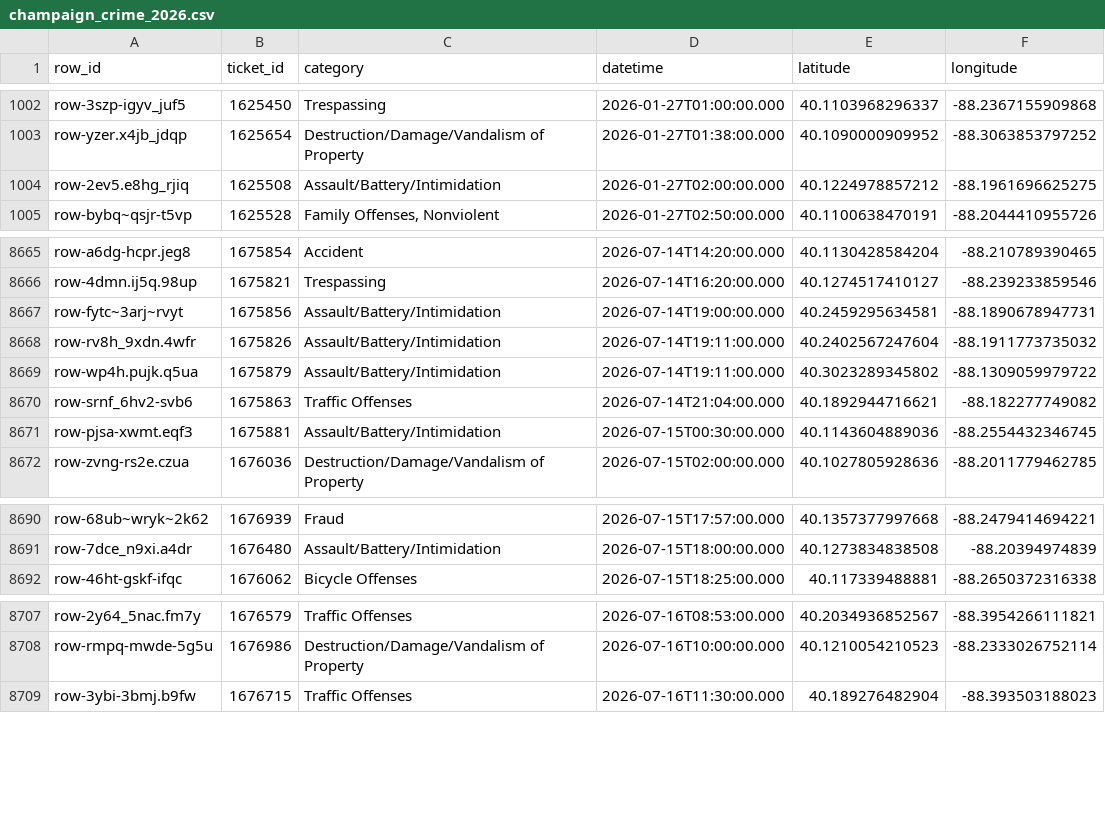
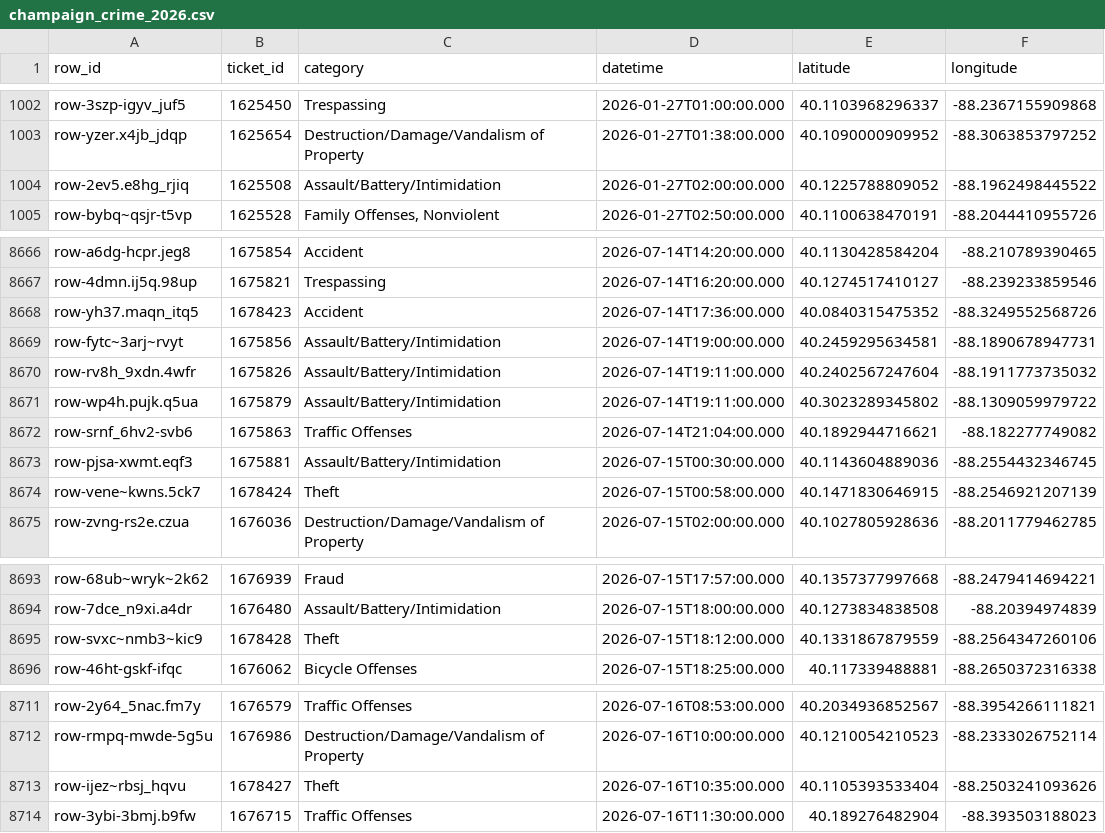
Before and after one commit to YunfanKang/champaign-crime-map, a CSV file: champaign_crime_2026.csv, drawn as a sheet; only a part is shown, gaps mark what is left out; the diff covers the shown part only.

```diff
--- a/champaign_crime_2026.csv
+++ b/champaign_crime_2026.csv
@@ -1003,3 +1003,3 @@ row-3szp-igyv_juf5,1625450,Trespassing,2026-01-27T01:00:00.000,40.1103968296337,
 row-yzer.x4jb_jdqp,1625654,Destruction/Damage/Vandalism of Property,2026-01-27T01:38:00.000,40.1090000909952,-88.3063853797252
-row-2ev5.e8hg_rjiq,1625508,Assault/Battery/Intimidation,2026-01-27T02:00:00.000,40.1224978857212,-88.1961696625275
+row-2ev5.e8hg_rjiq,1625508,Assault/Battery/Intimidation,2026-01-27T02:00:00.000,40.1225788809052,-88.1962498445522
 row-bybq~qsjr-t5vp,1625528,"Family Offenses, Nonviolent",2026-01-27T02:50:00.000,40.1100638470191,-88.2044410955726
@@ -8666,2 +8667,3 @@ row-a6dg-hcpr.jeg8,1675854,Accident,2026-07-14T14:20:00.000,40.1130428584204,-88
 row-4dmn.ij5q.98up,1675821,Trespassing,2026-07-14T16:20:00.000,40.1274517410127,-88.239233859546
+row-yh37.maqn_itq5,1678423,Accident,2026-07-14T17:36:00.000,40.0840315475352,-88.3249552568726
 row-fytc~3arj~rvyt,1675856,Assault/Battery/Intimidation,2026-07-14T19:00:00.000,40.2459295634581,-88.1890678947731
@@ -8671,2 +8673,3 @@ row-srnf_6hv2-svb6,1675863,Traffic Offenses,2026-07-14T21:04:00.000,40.189294471
 row-pjsa-xwmt.eqf3,1675881,Assault/Battery/Intimidation,2026-07-15T00:30:00.000,40.1143604889036,-88.2554432346745
+row-vene~kwns.5ck7,1678424,Theft,2026-07-15T00:58:00.000,40.1471830646915,-88.2546921207139
 row-zvng-rs2e.czua,1676036,Destruction/Damage/Vandalism of Property,2026-07-15T02:00:00.000,40.1027805928636,-88.2011779462785
@@ -8691,2 +8694,3 @@ row-68ub~wryk~2k62,1676939,Fraud,2026-07-15T17:57:00.000,40.1357377997668,-88.24
 row-7dce_n9xi.a4dr,1676480,Assault/Battery/Intimidation,2026-07-15T18:00:00.000,40.1273834838508,-88.20394974839
+row-svxc~nmb3~kic9,1678428,Theft,2026-07-15T18:12:00.000,40.1331867879559,-88.2564347260106
 row-46ht-gskf-ifqc,1676062,Bicycle Offenses,2026-07-15T18:25:00.000,40.117339488881,-88.2650372316338
@@ -8708,2 +8712,3 @@ row-2y64_5nac.fm7y,1676579,Traffic Offenses,2026-07-16T08:53:00.000,40.203493685
 row-rmpq-mwde-5g5u,1676986,Destruction/Damage/Vandalism of Property,2026-07-16T10:00:00.000,40.1210054210523,-88.2333026752114
+row-ijez~rbsj_hqvu,1678427,Theft,2026-07-16T10:35:00.000,40.1105393533404,-88.2503241093626
 row-3ybi-3bmj.b9fw,1676715,Traffic Offenses,2026-07-16T11:30:00.000,40.189276482904,-88.393503188023
```
Also changed, not shown: 20 added rows and 6 edited cells elsewhere in this file, 3 other files.
